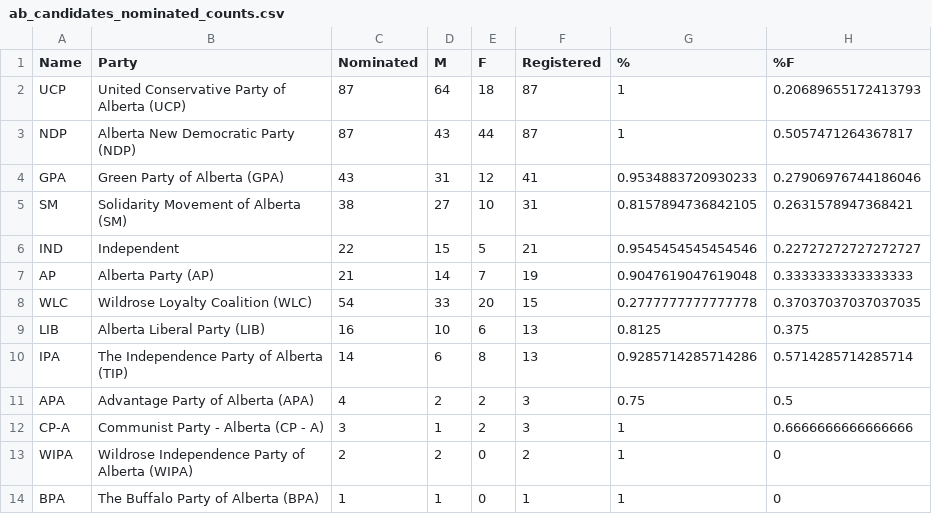
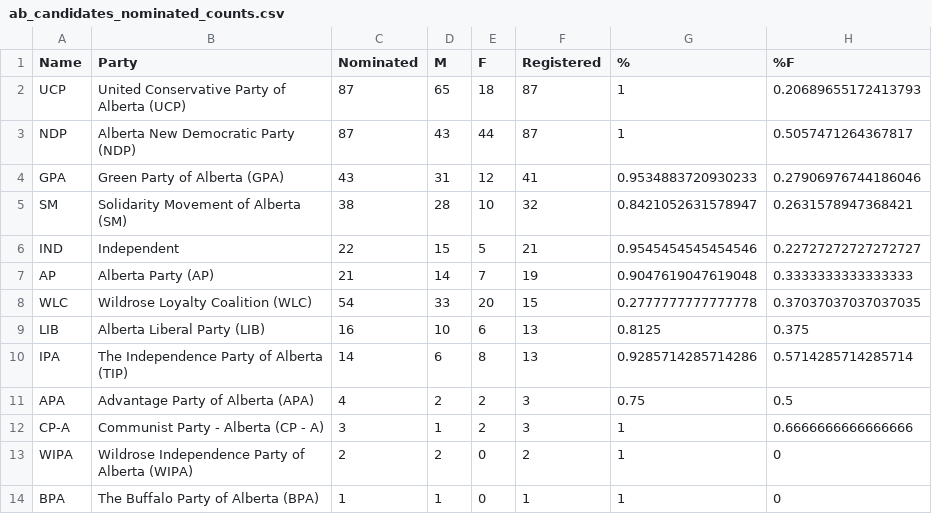
Before and after one commit to mcbeanit/Alberta, a CSV file: ab_candidates_nominated_counts.csv, drawn as a sheet.

Commit message:
latest datasets.

```diff
--- a/ab_candidates_nominated_counts.csv
+++ b/ab_candidates_nominated_counts.csv
@@ -1,6 +1,6 @@
 Name,Party,Nominated,M,F,Registered,%,%F
-UCP,United Conservative Party of Alberta (UCP),87,64,18,87,1,0.20689655172413793
+UCP,United Conservative Party of Alberta (UCP),87,65,18,87,1,0.20689655172413793
 NDP,Alberta New Democratic Party (NDP),87,43,44,87,1,0.5057471264367817
 GPA,Green Party of Alberta (GPA),43,31,12,41,0.9534883720930233,0.27906976744186046
-SM,Solidarity Movement of Alberta (SM),38,27,10,31,0.8157894736842105,0.2631578947368421
+SM,Solidarity Movement of Alberta (SM),38,28,10,32,0.8421052631578947,0.2631578947368421
 IND,Independent,22,15,5,21,0.9545454545454546,0.22727272727272727
```
